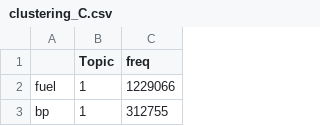
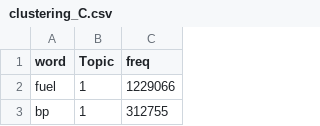
Before and after one commit to hmamaysky/Energy, a CSV file: clustering_C.csv, drawn as a sheet; only a part is shown.

Commit message:
Update clustering_C.csv

```diff
--- a/clustering_C.csv
+++ b/clustering_C.csv
@@ -1,2 +1,2 @@
-,Topic,freq
+word,Topic,freq
 fuel,1,1229066
```
